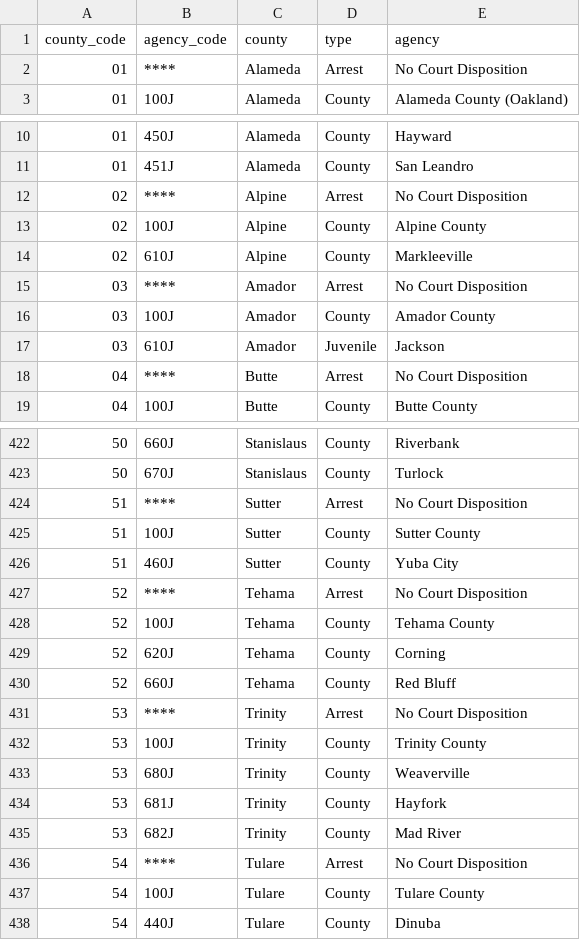
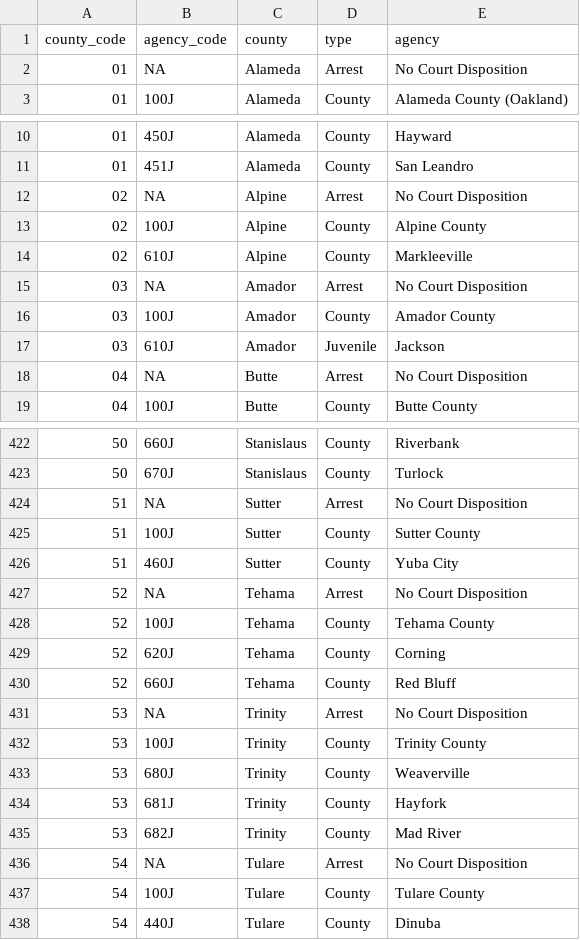
Before and after one commit to vdorie/dojr, a CSV file: common/data/judicial_districts.csv, drawn as a sheet; only a part is shown, gaps mark what is left out; the diff covers the shown part only.

```diff
--- a/common/data/judicial_districts.csv
+++ b/common/data/judicial_districts.csv
@@ -1,3 +1,3 @@
 "county_code","agency_code","county","type","agency"
-"01",****,Alameda,Arrest,No Court Disposition
+"01",NA,Alameda,Arrest,No Court Disposition
 "01",100J,Alameda,County,Alameda County (Oakland)
@@ -11,9 +11,9 @@
 "01",451J,Alameda,County,San Leandro
-"02",****,Alpine,Arrest,No Court Disposition
+"02",NA,Alpine,Arrest,No Court Disposition
 "02",100J,Alpine,County,Alpine County
 "02",610J,Alpine,County,Markleeville
-"03",****,Amador,Arrest,No Court Disposition
+"03",NA,Amador,Arrest,No Court Disposition
 "03",100J,Amador,County,Amador County
 "03",610J,Amador,Juvenile,Jackson
-"04",****,Butte,Arrest,No Court Disposition
+"04",NA,Butte,Arrest,No Court Disposition
 "04",100J,Butte,County,Butte County
@@ -423,6 +423,6 @@
 "50",670J,Stanislaus,County,Turlock
-"51",****,Sutter,Arrest,No Court Disposition
+"51",NA,Sutter,Arrest,No Court Disposition
 "51",100J,Sutter,County,Sutter County
 "51",460J,Sutter,County,Yuba City
-"52",****,Tehama,Arrest,No Court Disposition
+"52",NA,Tehama,Arrest,No Court Disposition
 "52",100J,Tehama,County,Tehama County
@@ -430,3 +430,3 @@
 "52",660J,Tehama,County,Red Bluff
-"53",****,Trinity,Arrest,No Court Disposition
+"53",NA,Trinity,Arrest,No Court Disposition
 "53",100J,Trinity,County,Trinity County
@@ -435,3 +435,3 @@
 "53",682J,Trinity,County,Mad River
-"54",****,Tulare,Arrest,No Court Disposition
+"54",NA,Tulare,Arrest,No Court Disposition
 "54",100J,Tulare,County,Tulare County
```
Also changed, not shown: 51 edited cells elsewhere in this file, 3 other files.
